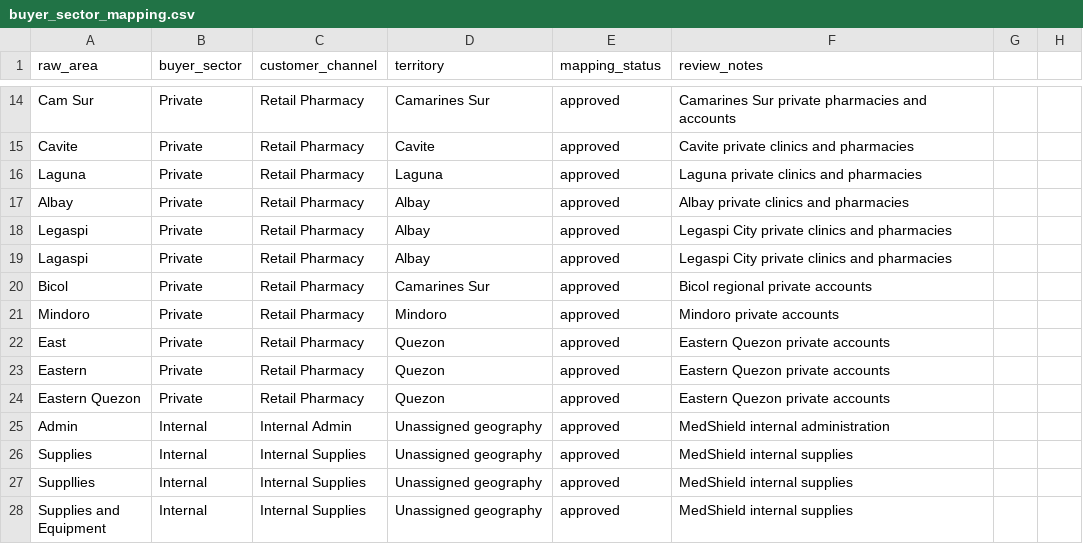
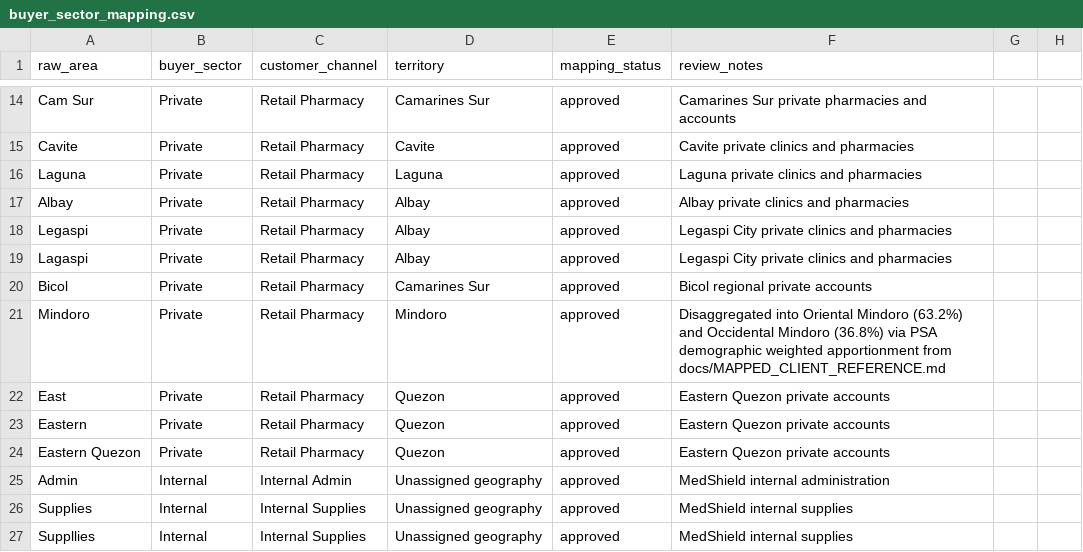
Before and after one commit to IS-Capstone-Group9/medshield-alt-working-repo, a CSV file: datasources/templates/buyer_sector_mapping.csv, drawn as a sheet; only a part is shown, gaps mark what is left out; the shorter side is filled out with more unchanged rows.

Commit message:
feat(geography): disaggregate Mindoro into Oriental Mindoro (63.2%) and Occidental Mindoro (36.8%) via PSA demographic weighted apportionment

```diff
--- a/datasources/templates/buyer_sector_mapping.csv
+++ b/datasources/templates/buyer_sector_mapping.csv
@@ -20,3 +20,3 @@ Lagaspi,Private,Retail Pharmacy,Albay,approved,Legaspi City private clinics and
 Bicol,Private,Retail Pharmacy,Camarines Sur,approved,Bicol regional private accounts
-Mindoro,Private,Retail Pharmacy,Mindoro,approved,Mindoro private accounts
+Mindoro,Private,Retail Pharmacy,Mindoro,approved,Disaggregated into Oriental Mindoro (63.2%) and Occidental Mindoro (36.8%) via PSA demographic weighted apportionment from docs/MAPPED_CLIENT_REFERENCE.md
 East,Private,Retail Pharmacy,Quezon,approved,Eastern Quezon private accounts
```
Also changed, not shown: 3 other files.
